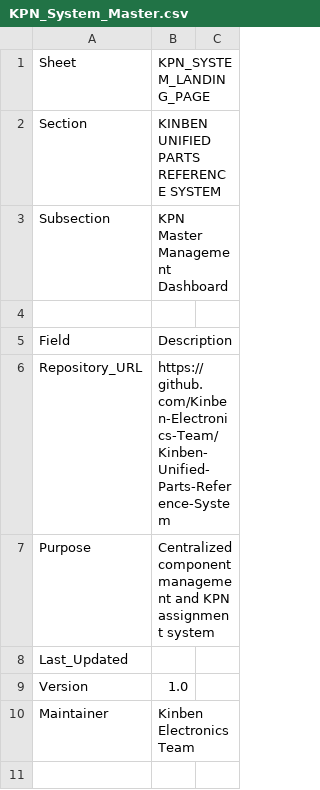
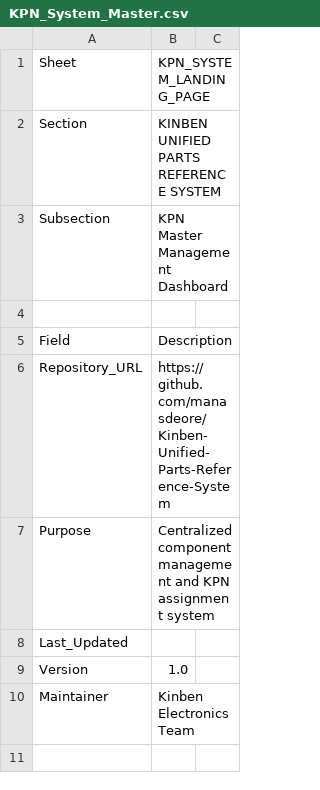
Before and after one commit to Kinben-Electronics-Team/Kinben-Unified-Parts-Reference-System, a CSV file: KPN Master Reference Sheet/CSV_Files/KPN_System_Master.csv, drawn as a sheet; only a part is shown.

```diff
--- a/KPN Master Reference Sheet/CSV_Files/KPN_System_Master.csv
+++ b/KPN Master Reference Sheet/CSV_Files/KPN_System_Master.csv
@@ -5,3 +5,3 @@ Subsection,KPN Master Management Dashboard
 Field,Description
-Repository_URL,https://github.com/Kinben-Electronics-Team/Kinben-Unified-Parts-Reference-System
+Repository_URL,https://github.com/manasdeore/Kinben-Unified-Parts-Reference-System
 Purpose,Centralized component management and KPN assignment system
```
Also changed, not shown: 10 other files.
